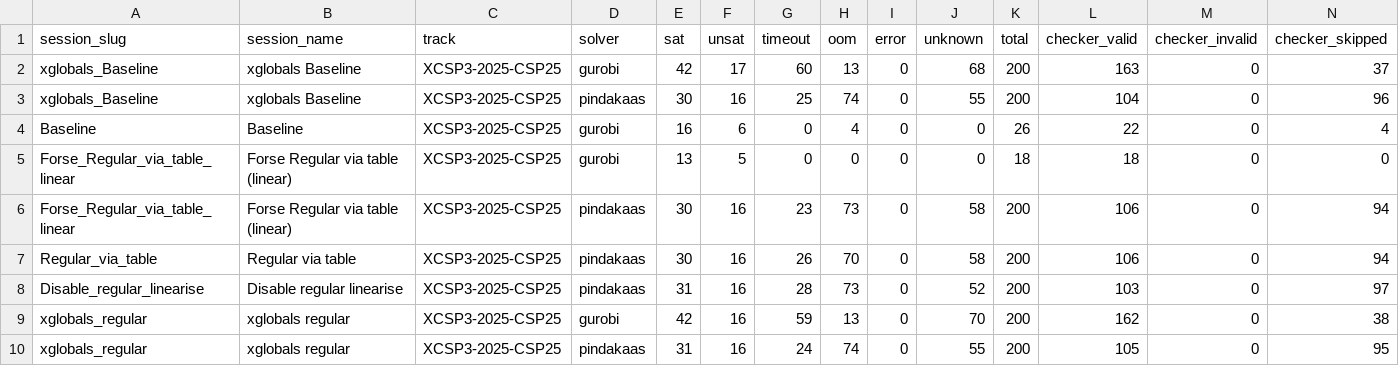
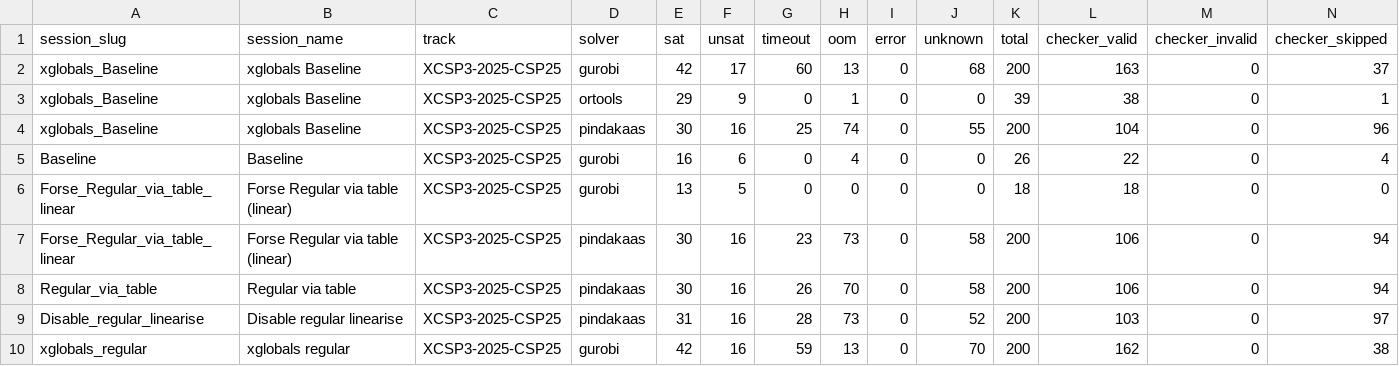
Before and after one commit to ThomSerg/CPMpy-XCSP26-Benchmarks, a CSV file: src/data/solver_summary.csv, drawn as a sheet; only a part is shown; the shorter side is filled out with more unchanged rows; the diff names each change by its address in the sheet, - before the commit and + after, or states it on an @@ line.

```diff
--- a/src/data/solver_summary.csv
+++ b/src/data/solver_summary.csv
+row 3: xglobals_Baseline | xglobals Baseline | XCSP3-2025-CSP25 | ortools | 29 | 9 | 0 | 1 | 0 | 0 | 39 | 38 | 0 | 1
```
Also changed, not shown: src/data/sessions.csv, 4 other files.
